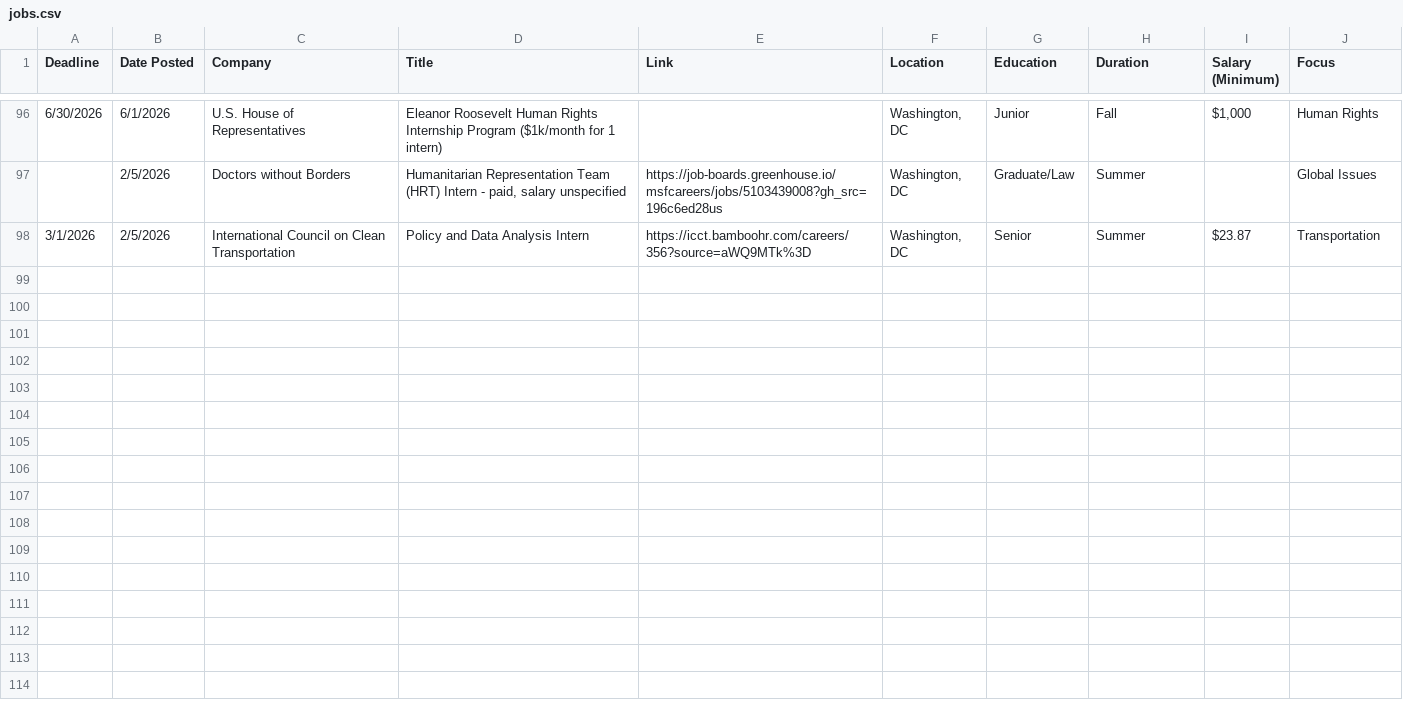
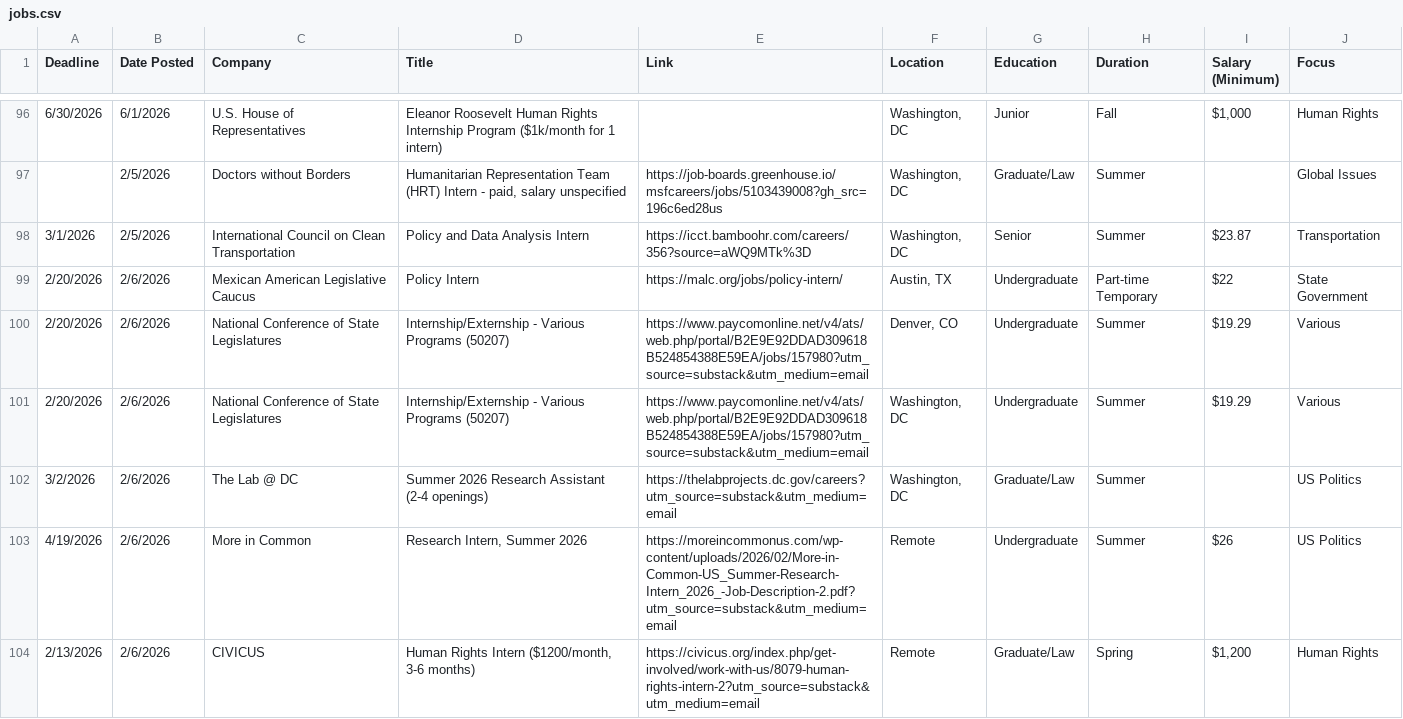
Before and after one commit to biancaschutz/greatergoodinternships, a CSV file: jobs.csv, drawn as a sheet; only a part is shown, gaps mark what is left out.

Commit message:
shoutout to Government Works

```diff
--- a/jobs.csv
+++ b/jobs.csv
@@ -98 +98,7 @@ Deadline,Date Posted,Company,Title,Link,Location,Education,Duration,Salary (Mini
 3/1/2026,2/5/2026,International Council on Clean Transportation,Policy and Data Analysis Intern,https://icct.bamboohr.com/careers/356?source=aWQ9MTk%3D,"Washington, DC",Senior,Summer,$23.87,Transportation
+2/20/2026,2/6/2026,Mexican American Legislative Caucus,Policy Intern,https://malc.org/jobs/policy-intern/,"Austin, TX",Undergraduate,Part-time Temporary,$22,State Government
+2/20/2026,2/6/2026,National Conference of State Legislatures,Internship/Externship - Various Programs (50207),https://www.paycomonline.net/v4/ats/web.php/portal/B2E9E92DDAD309618B524854388E59EA/jobs/157980?utm_source=substack&utm_medium=email,"Denver, CO",Undergraduate,Summer,$19.29,Various
+2/20/2026,2/6/2026,National Conference of State Legislatures,Internship/Externship - Various Programs (50207),https://www.paycomonline.net/v4/ats/web.php/portal/B2E9E92DDAD309618B524854388E59EA/jobs/157980?utm_source=substack&utm_medium=email,"Washington, DC",Undergraduate,Summer,$19.29,Various
+3/2/2026,2/6/2026,The Lab @ DC,Summer 2026 Research Assistant (2-4 openings),https://thelabprojects.dc.gov/careers?utm_source=substack&utm_medium=email,"Washington, DC",Graduate/Law,Summer,,US Politics
+4/19/2026,2/6/2026,More in Common,"Research Intern, Summer 2026 ",https://moreincommonus.com/wp-content/uploads/2026/02/More-in-Common-US_Summer-Research-Intern_2026_-Job-Description-2.pdf?utm_source=substack&utm_medium=email,Remote,Undergraduate,Summer,$26,US Politics
+2/13/2026,2/6/2026,CIVICUS,"Human Rights Intern ($1200/month, 3-6 months)",https://civicus.org/index.php/get-involved/work-with-us/8079-human-rights-intern-2?utm_source=substack&utm_medium=email,Remote,Graduate/Law,Spring,"$1,200",Human Rights
```
